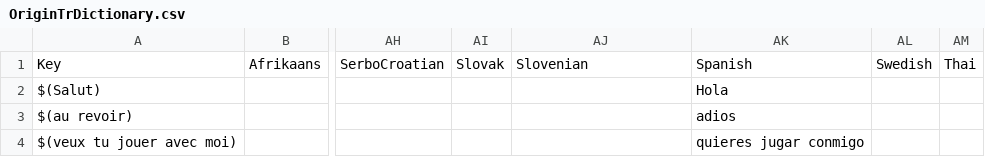
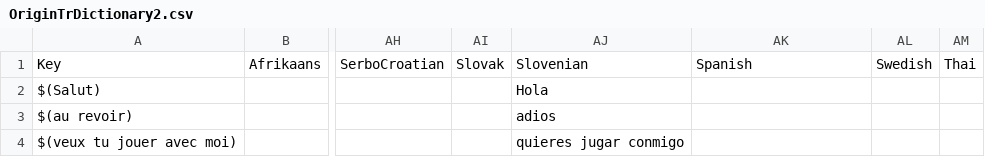
Before and after one commit to kirax999/KTranslater, a CSV file: KTranslate/Assets/OriginTrDictionary2.csv (was KTranslate/Assets/OriginTrDictionary.csv), drawn as a sheet; only a part is shown, gaps mark what is left out; the diff names each change by its address in the sheet, - before the commit and + after, or states it on an @@ line.

```diff
--- a/KTranslate/Assets/OriginTrDictionary.csv
+++ b/KTranslate/Assets/OriginTrDictionary2.csv
-AJ2: (empty)
+AJ2: Hola
-AK2: Hola
+AK2: (empty)
-AJ3: (empty)
+AJ3: adios
-AK3: adios
+AK3: (empty)
-AJ4: (empty)
+AJ4: quieres jugar conmigo
-AK4: quieres jugar conmigo
+AK4: (empty)
```
Also changed, not shown: KTranslate/Assets/TrDictionary.csv, 16 other files.
